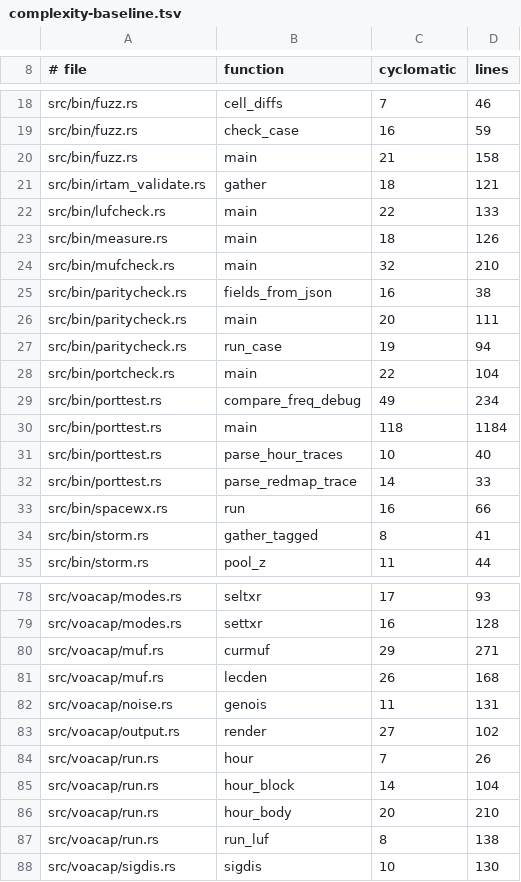
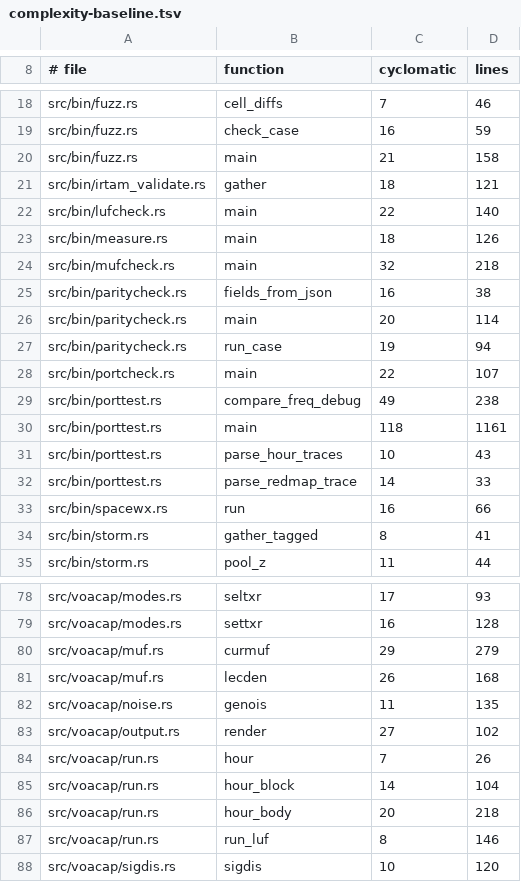
Before and after one commit to jonathanmcsweet/hfcast-engine, a TSV file: tools/complexity-baseline.tsv, drawn as a sheet; only a part is shown, gaps mark what is left out; the diff covers the shown part only.

```diff
--- a/tools/complexity-baseline.tsv
+++ b/tools/complexity-baseline.tsv
@@ -21,12 +21,12 @@ src/bin/fuzz.rs	main	21	158
 src/bin/irtam_validate.rs	gather	18	121
-src/bin/lufcheck.rs	main	22	133
+src/bin/lufcheck.rs	main	22	140
 src/bin/measure.rs	main	18	126
-src/bin/mufcheck.rs	main	32	210
+src/bin/mufcheck.rs	main	32	218
 src/bin/paritycheck.rs	fields_from_json	16	38
-src/bin/paritycheck.rs	main	20	111
+src/bin/paritycheck.rs	main	20	114
 src/bin/paritycheck.rs	run_case	19	94
-src/bin/portcheck.rs	main	22	104
-src/bin/porttest.rs	compare_freq_debug	49	234
-src/bin/porttest.rs	main	118	1184
-src/bin/porttest.rs	parse_hour_traces	10	40
+src/bin/portcheck.rs	main	22	107
+src/bin/porttest.rs	compare_freq_debug	49	238
+src/bin/porttest.rs	main	118	1161
+src/bin/porttest.rs	parse_hour_traces	10	43
 src/bin/porttest.rs	parse_redmap_trace	14	33
@@ -79,5 +79,5 @@ src/voacap/modes.rs	seltxr	17	93
 src/voacap/modes.rs	settxr	16	128
-src/voacap/muf.rs	curmuf	29	271
+src/voacap/muf.rs	curmuf	29	279
 src/voacap/muf.rs	lecden	26	168
-src/voacap/noise.rs	genois	11	131
+src/voacap/noise.rs	genois	11	135
 src/voacap/output.rs	render	27	102
@@ -85,4 +85,4 @@ src/voacap/run.rs	hour	7	26
 src/voacap/run.rs	hour_block	14	104
-src/voacap/run.rs	hour_body	20	210
-src/voacap/run.rs	run_luf	8	138
-src/voacap/sigdis.rs	sigdis	10	130
+src/voacap/run.rs	hour_body	20	218
+src/voacap/run.rs	run_luf	8	146
+src/voacap/sigdis.rs	sigdis	10	120
```
Also changed, not shown: 11 edited cells elsewhere in this file, 38 other files.
